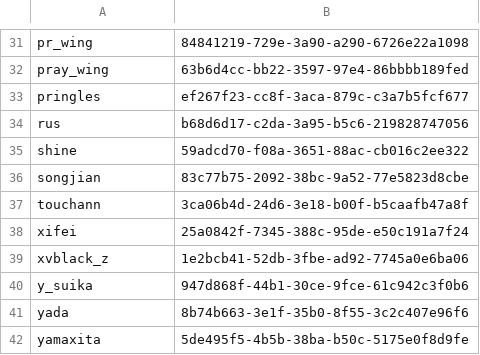
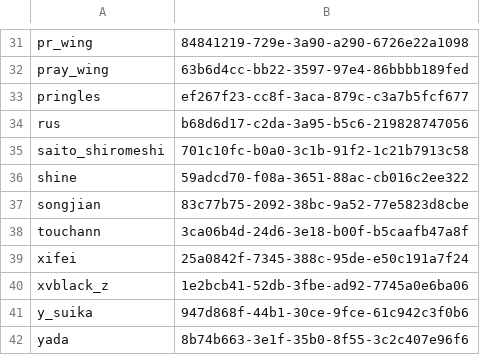
Before and after one commit to exzhawk/MOE2, a CSV file: plugins/Essentials/usermap.csv, drawn as a sheet; only a part is shown, gaps mark what is left out; the shorter side is filled out with more unchanged rows; the diff names each change by its address in the sheet, - before the commit and + after, or states it on an @@ line.

```diff
--- a/plugins/Essentials/usermap.csv
+++ b/plugins/Essentials/usermap.csv
+row 35: saito_shiromeshi | 701c10fc-b0a0-3c1b-91f2-1c21b7913c58
```
Also changed, not shown: 28 other files.
